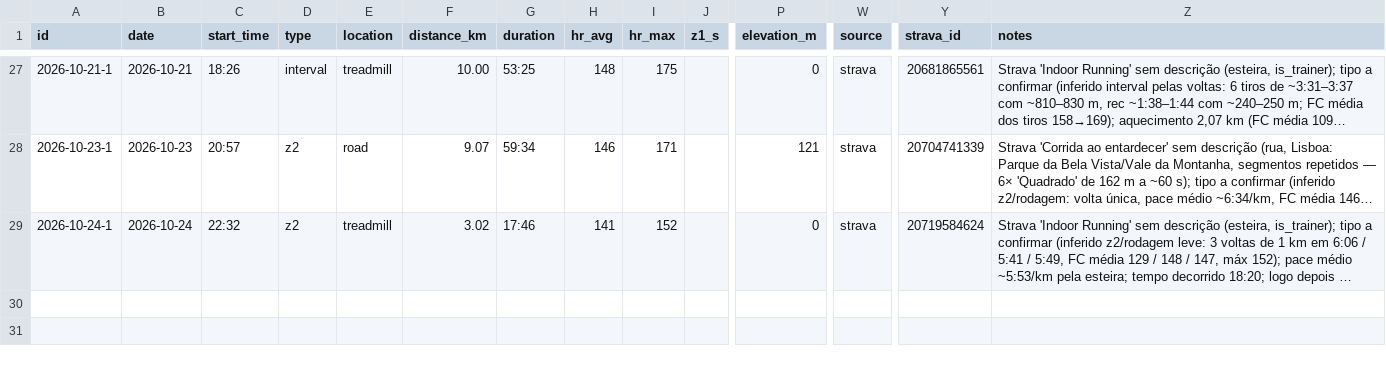
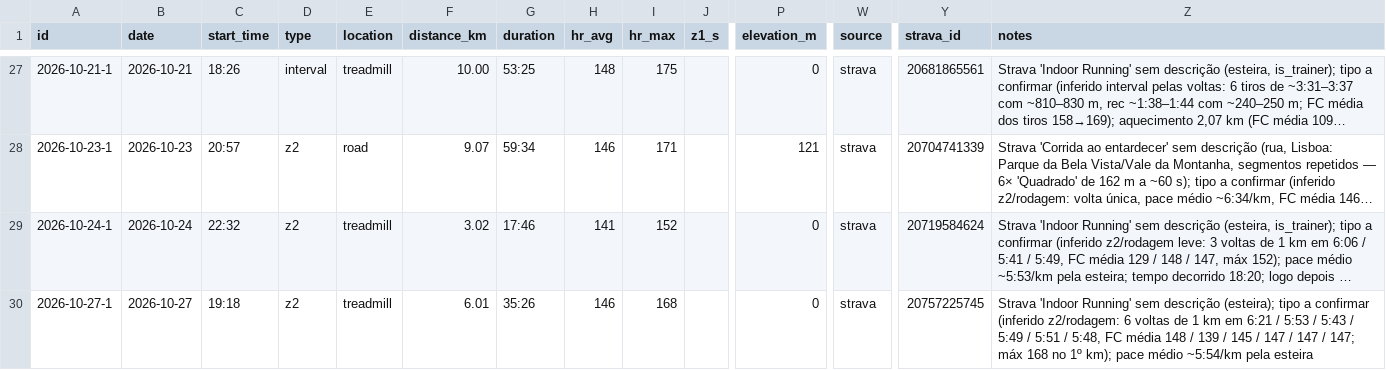
Before and after one commit to jivagomenezes/fitness-log, a CSV file: data/runs.csv, drawn as a sheet; only a part is shown, gaps mark what is left out; long unchanged cells end in …; rows hold the shown columns only; the diff names each change by its address in the sheet, - before the commit and + after, or states it on an @@ line.

```diff
--- a/data/runs.csv
+++ b/data/runs.csv
+row 30: 2026-10-27-1 | 2026-10-27 | 19:18 | z2 | treadmill | 6.01 | 35:26 | 146 | 168 |  | 0 | strava | 20757225745 | Strava 'Indoor Running' sem descrição (esteira); tipo a confirmar (inferido z2/rodagem: 6 voltas de 1 km em 6:21 / 5:53 / 5:43 / 5:49 / 5:51 / 5:48, FC média 148 / 139 / 145 / 147 / 147 / 147; máx 168 no 1º km); pace médio ~5:54/km pela esteira
```
Also changed, not shown: data/daily_health.csv, 2 other files.
